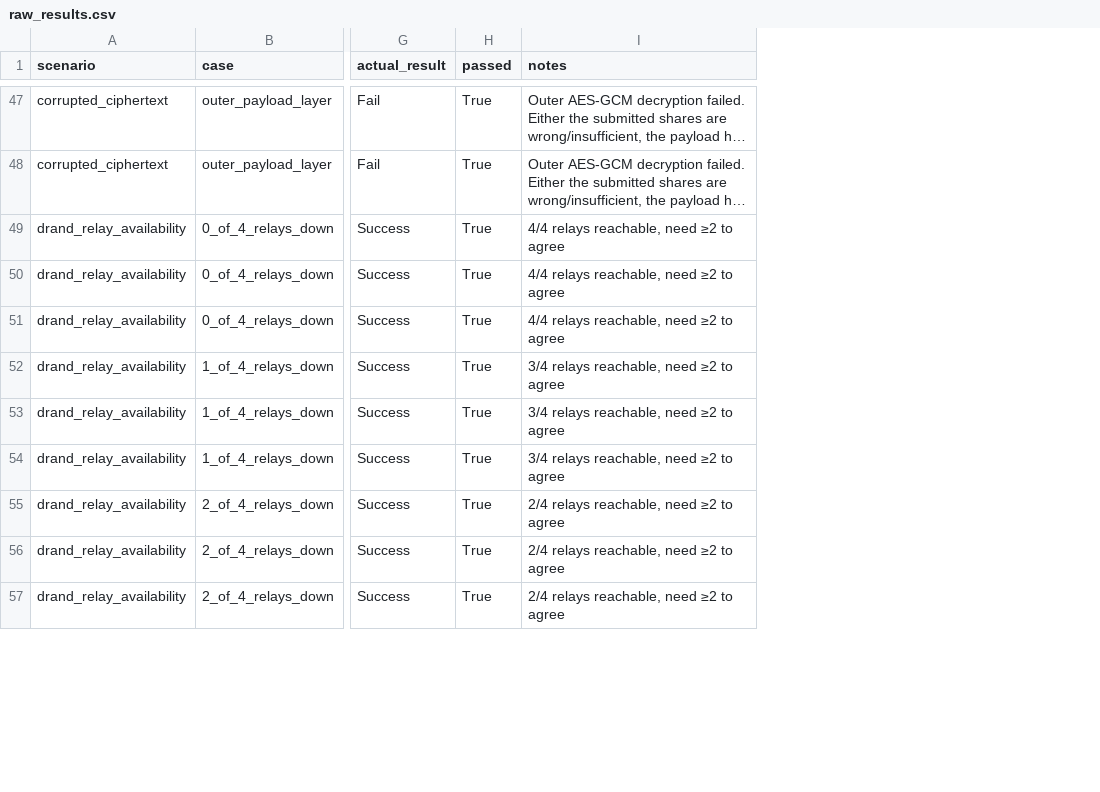
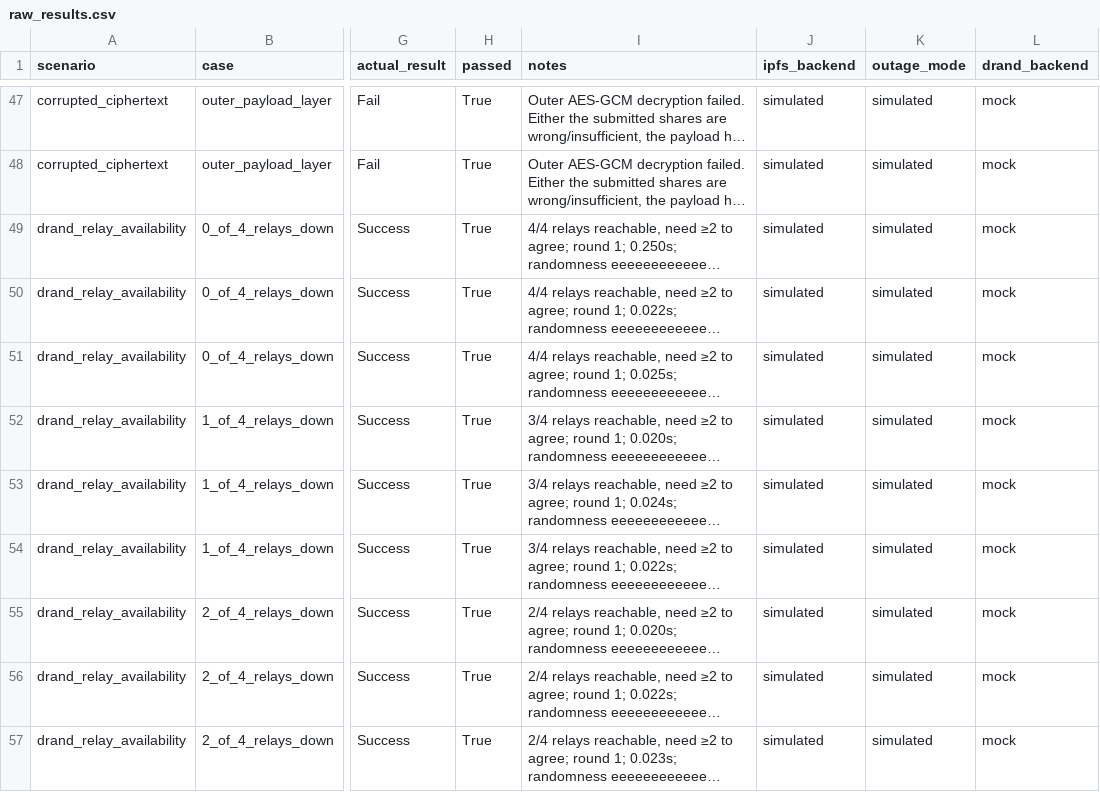
Before and after one commit to LordZeusIsBack/Vajra-System, a CSV file: python/experiments/exp07_failure_testing/raw_results.csv, drawn as a sheet; only a part is shown, gaps mark what is left out; long unchanged cells end in …; the diff covers the shown part only; the diff names each change by its address in the sheet, - before the commit and + after, or states it on an @@ line.

```diff
--- a/python/experiments/exp07_failure_testing/raw_results.csv
+++ b/python/experiments/exp07_failure_testing/raw_results.csv
+column J (ipfs_backend), rows 47-57: all simulated
+column K (outage_mode), rows 47-57: all simulated
+column L (drand_backend), rows 47-57: all mock
-I49 (notes): …≥2 to agree
+I49 (notes): …≥2 to agree; round 1; 0.250s; randomness eeeeeeeeeeee…
-I50 (notes): …≥2 to agree
+I50 (notes): …≥2 to agree; round 1; 0.022s; randomness eeeeeeeeeeee…
-I51 (notes): …≥2 to agree
+I51 (notes): …≥2 to agree; round 1; 0.025s; randomness eeeeeeeeeeee…
-I52 (notes): …≥2 to agree
+I52 (notes): …≥2 to agree; round 1; 0.020s; randomness eeeeeeeeeeee…
-I53 (notes): …≥2 to agree
+I53 (notes): …≥2 to agree; round 1; 0.024s; randomness eeeeeeeeeeee…
-I54 (notes): …≥2 to agree
+I54 (notes): …≥2 to agree; round 1; 0.022s; randomness eeeeeeeeeeee…
-I55 (notes): …≥2 to agree
+I55 (notes): …≥2 to agree; round 1; 0.020s; randomness eeeeeeeeeeee…
-I56 (notes): …≥2 to agree
+I56 (notes): …≥2 to agree; round 1; 0.022s; randomness eeeeeeeeeeee…
-I57 (notes): …≥2 to agree
+I57 (notes): …≥2 to agree; round 1; 0.023s; randomness eeeeeeeeeeee…
```
Also changed, not shown: 33 edited cells elsewhere in this file.
